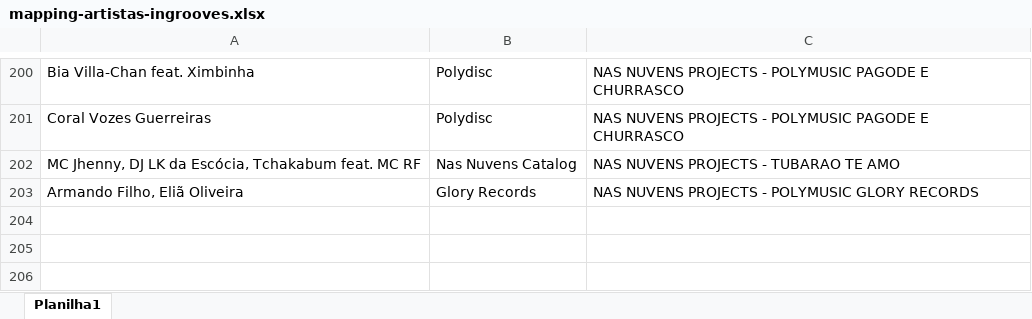
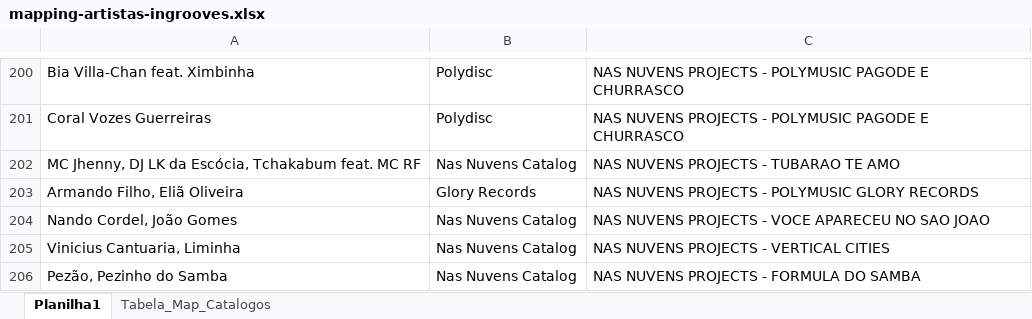
Before and after one commit to nasnuvensdev/nasnuvens-app, an Excel workbook: data/mapping/mapping-artistas-ingrooves.xlsx, sheet Planilha1, drawn as a sheet; only a part is shown, gaps mark what is left out; values as stored, in another font and other column widths than the file's, no borders; conditional formats and table styles not drawn; the diff names each change by its address in the sheet, - before the commit and + after, or states it on an @@ line.

```diff
--- a/data/mapping/mapping-artistas-ingrooves.xlsx (sheet Planilha1)
+++ b/data/mapping/mapping-artistas-ingrooves.xlsx (sheet Planilha1)
@@ sheet tab unhidden: Tabela_Map_Catalogos @@
+row 204: Nando Cordel, João Gomes | Nas Nuvens Catalog | NAS NUVENS PROJECTS - VOCE APARECEU NO SAO JOAO
+row 205: Vinicius Cantuaria, Liminha | Nas Nuvens Catalog | NAS NUVENS PROJECTS - VERTICAL CITIES
+row 206: Pezão, Pezinho do Samba | Nas Nuvens Catalog | NAS NUVENS PROJECTS - FORMULA DO SAMBA
```
